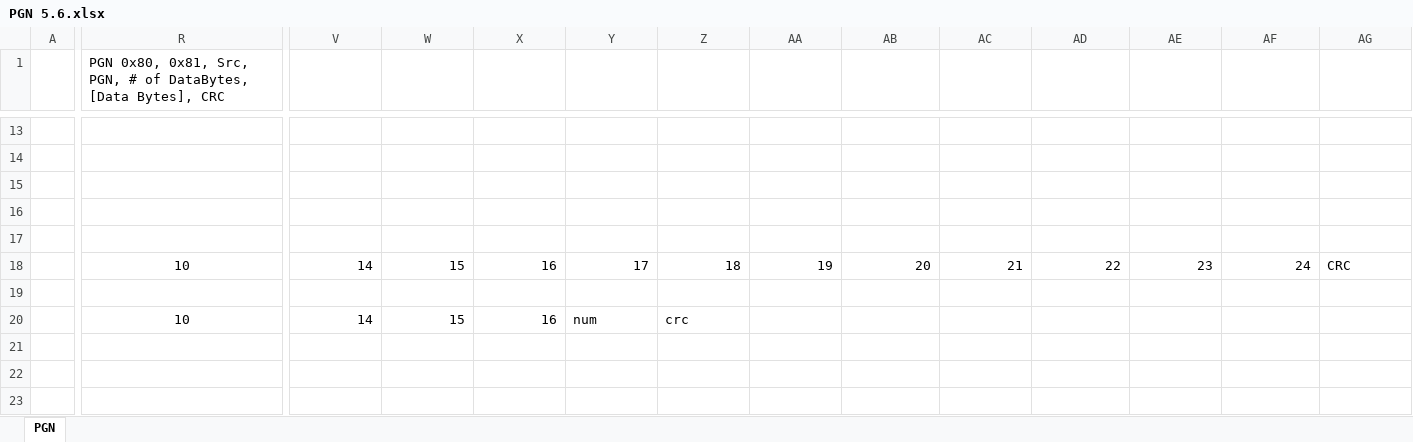
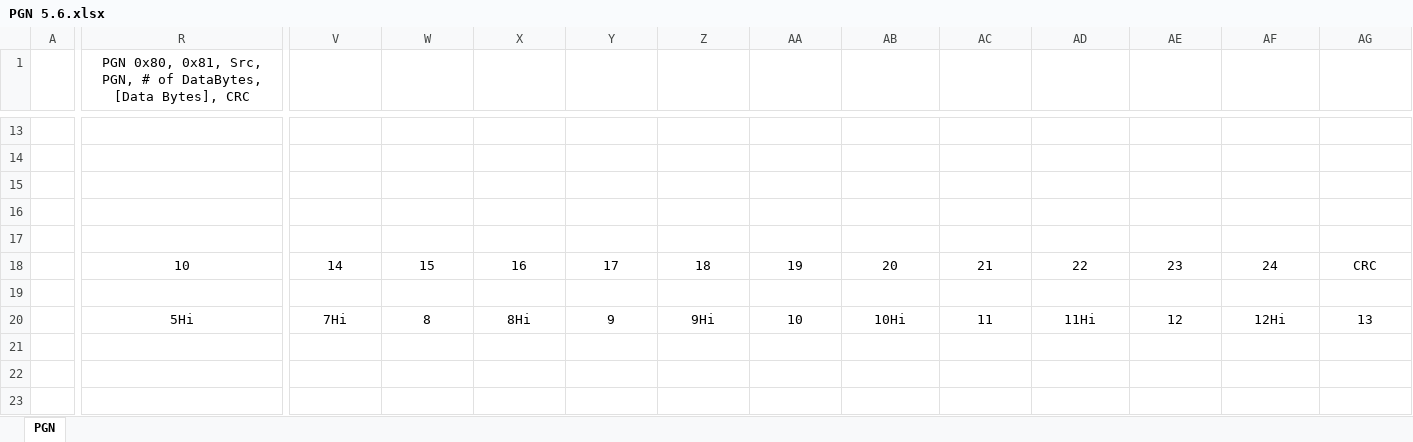
Before and after one commit to farmerbriantee/AgOpenGPS, an Excel workbook: Support/PGN 5.6.xlsx, sheet PGN, drawn as a sheet; only a part is shown, gaps mark what is left out; values as stored, in another font and other column widths than the file's, no borders; removed rows and columns are numbered as before the commit, all else as after; rows hold the shown columns only; the diff names each change by its address in the sheet, - before the commit and + after, or states it on an @@ line.

```diff
--- a/Support/PGN 5.6.xlsx (sheet PGN)
+++ b/Support/PGN 5.6.xlsx (sheet PGN)
-R1 alignment: left
+R1 alignment: center
-V18:AF18 alignment: right
+V18:AF18 alignment: center
-AG18 alignment: left
+AG18 alignment: center
-row 20:  | 10 | 14 | 15 | 16 | num | crc
+row 20:  | 5Hi | 7Hi | 8 | 8Hi | 9 | 9Hi | 10 | 10Hi | 11 | 11Hi | 12 | 12Hi | 13
```
Also changed, not shown: 2 other files.
